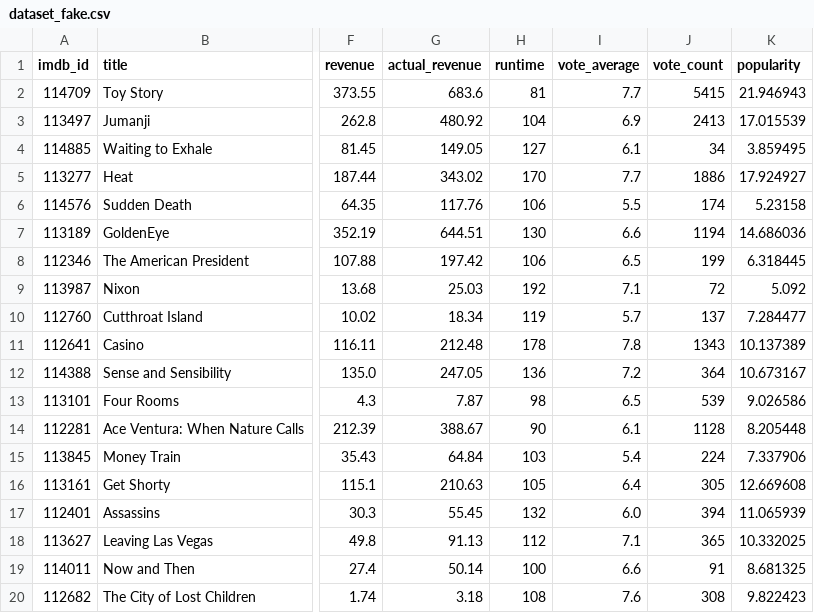
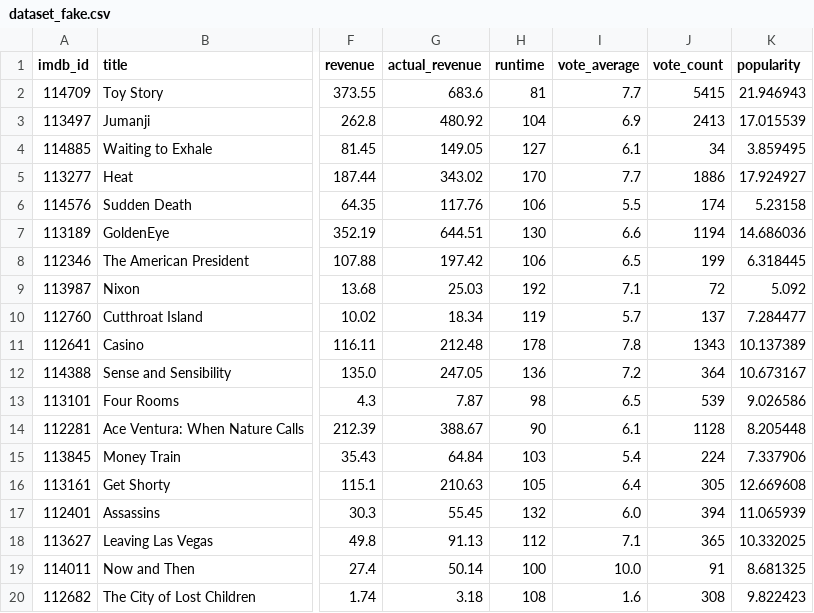
Before and after one commit to GioPec/MoVis, a CSV file: datasets/dataset_fake.csv, drawn as a sheet; only a part is shown, gaps mark what is left out; the diff names each change by its address in the sheet, - before the commit and + after, or states it on an @@ line.

```diff
--- a/datasets/dataset_fake.csv
+++ b/datasets/dataset_fake.csv
-I19 (vote_average): 6.6
+I19 (vote_average): 10.0
-I20 (vote_average): 7.6
+I20 (vote_average): 1.6
```
Also changed, not shown: 6 other files.
